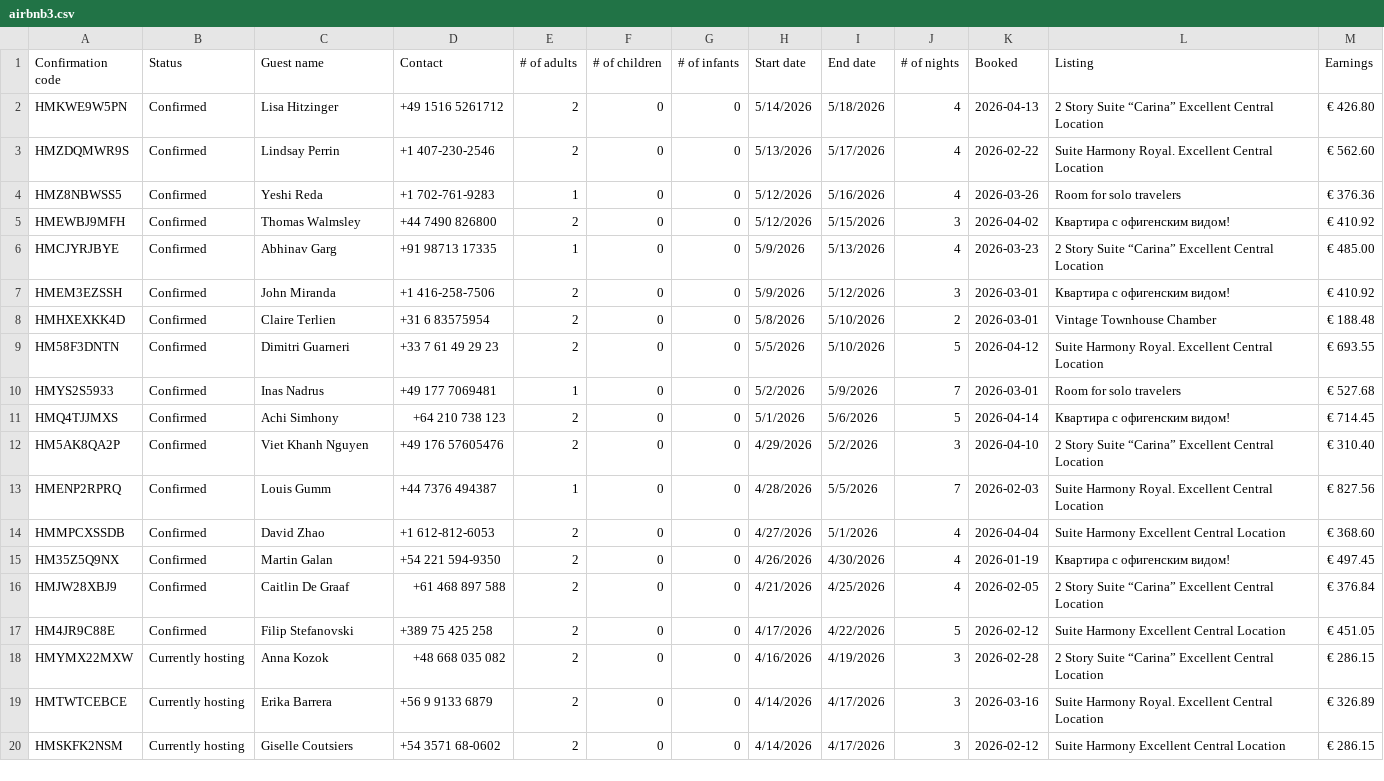
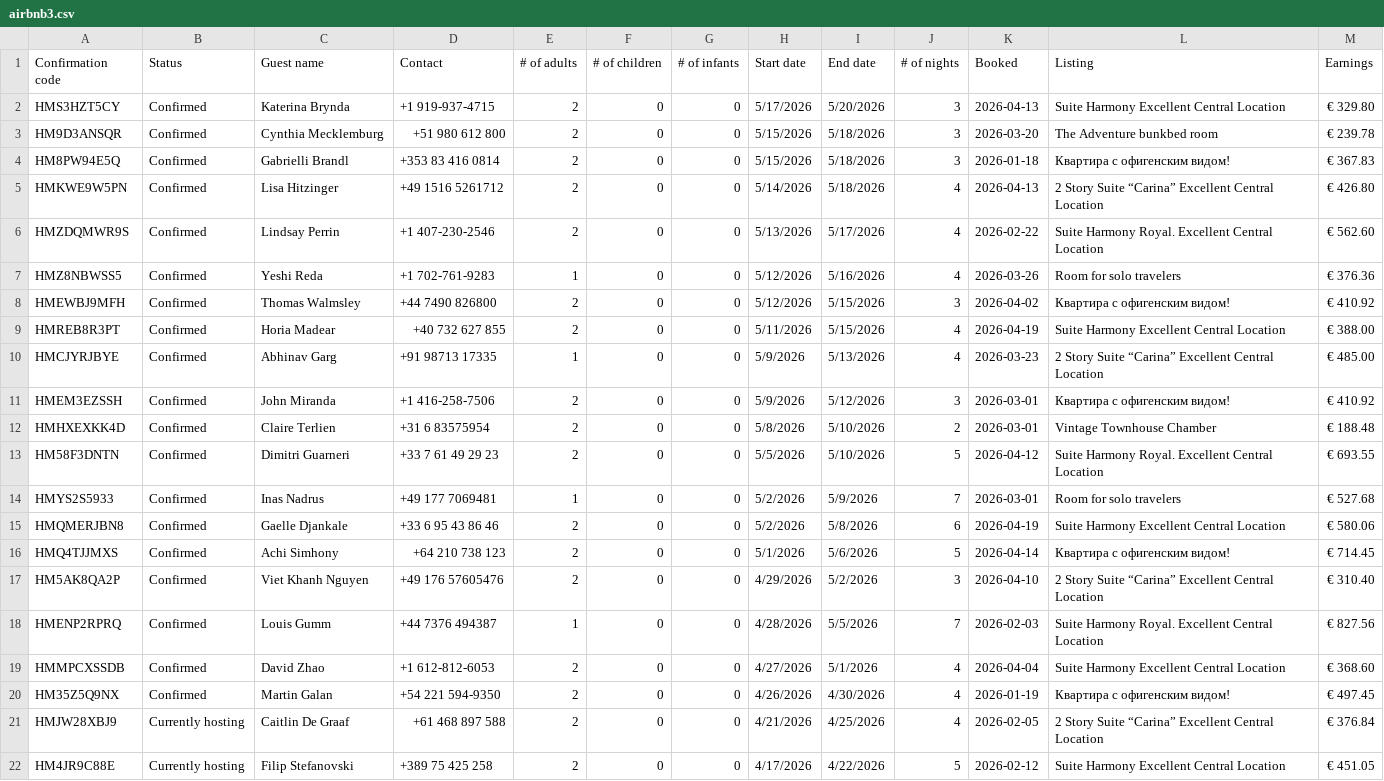
Before and after one commit to ungattocinereo/booking-manager, a CSV file: monitor-app/exports/airbnb3.csv, drawn as a sheet.

Commit message:
data: refresh Airbnb exports — enrich guest names

```diff
--- a/monitor-app/exports/airbnb3.csv
+++ b/monitor-app/exports/airbnb3.csv
@@ -1,2 +1,5 @@
 "Confirmation code","Status","Guest name","Contact","# of adults","# of children","# of infants","Start date","End date","# of nights","Booked","Listing","Earnings"
+"HMS3HZT5CY","Confirmed","Katerina Brynda","+1 919-937-4715","2","0","0","5/17/2026","5/20/2026","3","2026-04-13","Suite Harmony Excellent Central Location","€ 329.80"
+"HM9D3ANSQR","Confirmed","Cynthia Mecklemburg","+51 980 612 800","2","0","0","5/15/2026","5/18/2026","3","2026-03-20","The Adventure bunkbed room","€ 239.78"
+"HM8PW94E5Q","Confirmed","Gabrielli Brandl","+353 83 416 0814","2","0","0","5/15/2026","5/18/2026","3","2026-01-18","Квартира с офигенским видом!","€ 367.83"
 "HMKWE9W5PN","Confirmed","Lisa Hitzinger","+49 1516 5261712","2","0","0","5/14/2026","5/18/2026","4","2026-04-13","2 Story Suite “Carina” Excellent Central Location","€ 426.80"
@@ -5,2 +8,3 @@
 "HMEWBJ9MFH","Confirmed","Thomas Walmsley","+44 7490 826800","2","0","0","5/12/2026","5/15/2026","3","2026-04-02","Квартира с офигенским видом!","€ 410.92"
+"HMREB8R3PT","Confirmed","Horia Madear","+40 732 627 855","2","0","0","5/11/2026","5/15/2026","4","2026-04-19","Suite Harmony Excellent Central Location","€ 388.00"
 "HMCJYRJBYE","Confirmed","Abhinav Garg","+91 98713 17335","1","0","0","5/9/2026","5/13/2026","4","2026-03-23","2 Story Suite “Carina” Excellent Central Location","€ 485.00"
@@ -10,2 +14,3 @@
 "HMYS2S5933","Confirmed","Inas Nadrus","+49 177 7069481","1","0","0","5/2/2026","5/9/2026","7","2026-03-01","Room for solo travelers","€ 527.68"
+"HMQMERJBN8","Confirmed","Gaelle Djankale","+33 6 95 43 86 46","2","0","0","5/2/2026","5/8/2026","6","2026-04-19","Suite Harmony Excellent Central Location","€ 580.06"
 "HMQ4TJJMXS","Confirmed","Achi Simhony","+64 210 738 123","2","0","0","5/1/2026","5/6/2026","5","2026-04-14","Квартира с офигенским видом!","€ 714.45"
@@ -15,6 +20,3 @@
 "HM35Z5Q9NX","Confirmed","Martin Galan","+54 221 594-9350","2","0","0","4/26/2026","4/30/2026","4","2026-01-19","Квартира с офигенским видом!","€ 497.45"
-"HMJW28XBJ9","Confirmed","Caitlin De Graaf","+61 468 897 588","2","0","0","4/21/2026","4/25/2026","4","2026-02-05","2 Story Suite “Carina” Excellent Central Location","€ 376.84"
-"HM4JR9C88E","Confirmed","Filip Stefanovski","+389 75 425 258","2","0","0","4/17/2026","4/22/2026","5","2026-02-12","Suite Harmony Excellent Central Location","€ 451.05"
-"HMYMX22MXW","Currently hosting","Anna Kozok","+48 668 035 082","2","0","0","4/16/2026","4/19/2026","3","2026-02-28","2 Story Suite “Carina” Excellent Central Location","€ 286.15"
-"HMTWTCEBCE","Currently hosting","Erika Barrera","+56 9 9133 6879","2","0","0","4/14/2026","4/17/2026","3","2026-03-16","Suite Harmony Royal. Excellent Central Location","€ 326.89"
-"HMSKFK2NSM","Currently hosting","Giselle Coutsiers","+54 3571 68-0602","2","0","0","4/14/2026","4/17/2026","3","2026-02-12","Suite Harmony Excellent Central Location","€ 286.15"
+"HMJW28XBJ9","Currently hosting","Caitlin De Graaf","+61 468 897 588","2","0","0","4/21/2026","4/25/2026","4","2026-02-05","2 Story Suite “Carina” Excellent Central Location","€ 376.84"
+"HM4JR9C88E","Currently hosting","Filip Stefanovski","+389 75 425 258","2","0","0","4/17/2026","4/22/2026","5","2026-02-12","Suite Harmony Excellent Central Location","€ 451.05"
```
Also changed, not shown: monitor-app/exports/airbnb.csv, monitor-app/exports/airbnb2.csv, 3 other files.
